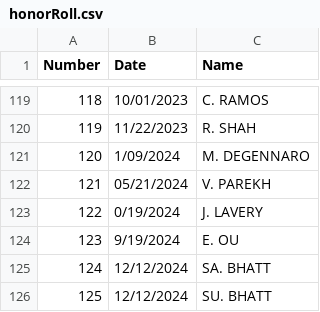
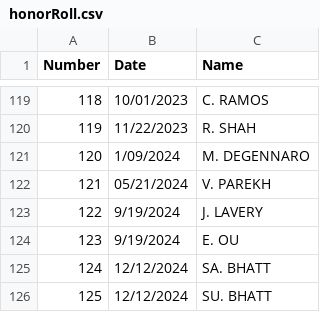
Before and after one commit to BSATroop86/bsatroop86.github.io, a CSV file: _data/honorRoll.csv, drawn as a sheet; only a part is shown, gaps mark what is left out.

Commit message:
Update honorRoll.csv

```diff
--- a/_data/honorRoll.csv
+++ b/_data/honorRoll.csv
@@ -122,3 +122,3 @@ Number,Date,Name
 121,05/21/2024,V. PAREKH
-122,0/19/2024,J. LAVERY
+122,9/19/2024,J. LAVERY
 123,9/19/2024,E. OU
```
